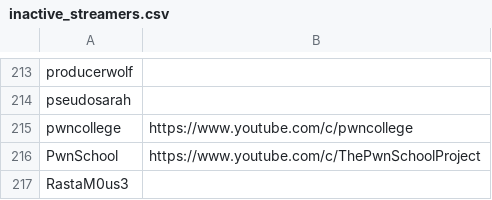
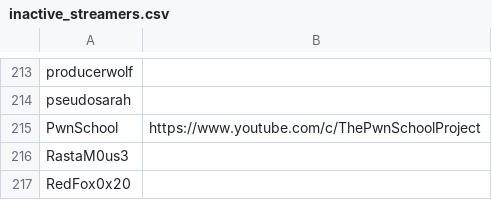
Before and after one commit to infosecstreams/infosecstreams.github.io, a CSV file: inactive_streamers.csv, drawn as a sheet; only a part is shown, gaps mark what is left out; the shorter side is filled out with more unchanged rows; the diff names each change by its address in the sheet, - before the commit and + after, or states it on an @@ line.

Commit message:
🟢 pwncollege has gone online!

```diff
--- a/inactive_streamers.csv
+++ b/inactive_streamers.csv
-row 215: pwncollege | https://www.youtube.com/c/pwncollege
```
Also changed, not shown: streamers.csv, 3 other files.
